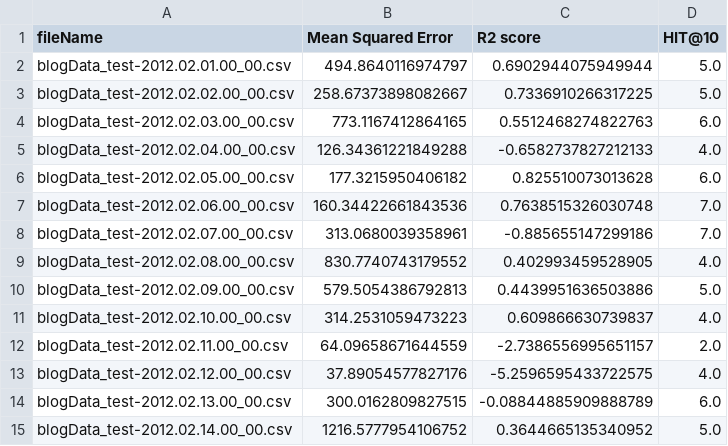
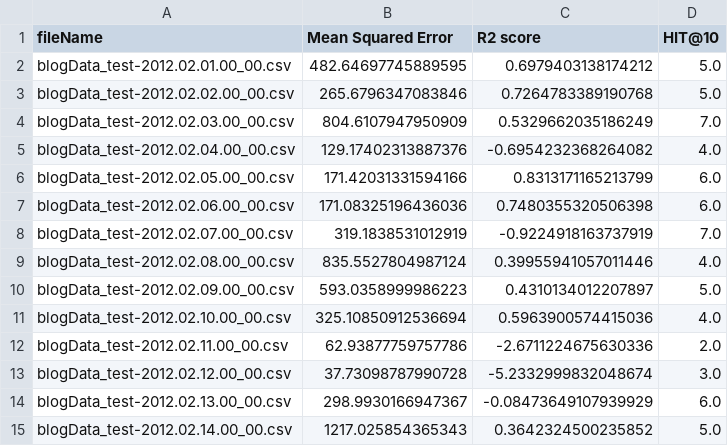
Before and after one commit to ming197/BlogFeedbackPrediction, a CSV file: Linear Regression Ensemble_1.csv, drawn as a sheet; only a part is shown; the diff covers the shown part only.

```diff
--- a/Linear Regression Ensemble_1.csv
+++ b/Linear Regression Ensemble_1.csv
@@ -1,15 +1,15 @@
 fileName,Mean Squared Error,R2 score,HIT@10
-blogData_test-2012.02.01.00_00.csv,494.8640116974797,0.6902944075949944,5.0
-blogData_test-2012.02.02.00_00.csv,258.67373898082667,0.7336910266317225,5.0
-blogData_test-2012.02.03.00_00.csv,773.1167412864165,0.5512468274822763,6.0
-blogData_test-2012.02.04.00_00.csv,126.34361221849288,-0.6582737827212133,4.0
-blogData_test-2012.02.05.00_00.csv,177.3215950406182,0.825510073013628,6.0
-blogData_test-2012.02.06.00_00.csv,160.34422661843536,0.7638515326030748,7.0
-blogData_test-2012.02.07.00_00.csv,313.0680039358961,-0.885655147299186,7.0
-blogData_test-2012.02.08.00_00.csv,830.7740743179552,0.402993459528905,4.0
-blogData_test-2012.02.09.00_00.csv,579.5054386792813,0.4439951636503886,5.0
-blogData_test-2012.02.10.00_00.csv,314.2531059473223,0.609866630739837,4.0
-blogData_test-2012.02.11.00_00.csv,64.09658671644559,-2.7386556995651157,2.0
-blogData_test-2012.02.12.00_00.csv,37.89054577827176,-5.2596595433722575,4.0
-blogData_test-2012.02.13.00_00.csv,300.0162809827515,-0.08844885909888789,6.0
-blogData_test-2012.02.14.00_00.csv,1216.5777954106752,0.3644665135340952,5.0
+blogData_test-2012.02.01.00_00.csv,482.64697745889595,0.6979403138174212,5.0
+blogData_test-2012.02.02.00_00.csv,265.6796347083846,0.7264783389190768,5.0
+blogData_test-2012.02.03.00_00.csv,804.6107947950909,0.5329662035186249,7.0
+blogData_test-2012.02.04.00_00.csv,129.17402313887376,-0.6954232368264082,4.0
+blogData_test-2012.02.05.00_00.csv,171.42031331594166,0.8313171165213799,6.0
+blogData_test-2012.02.06.00_00.csv,171.08325196436036,0.7480355320506398,6.0
+blogData_test-2012.02.07.00_00.csv,319.1838531012919,-0.9224918163737919,7.0
+blogData_test-2012.02.08.00_00.csv,835.5527804987124,0.39955941057011446,4.0
+blogData_test-2012.02.09.00_00.csv,593.0358999986223,0.4310134012207897,5.0
+blogData_test-2012.02.10.00_00.csv,325.10850912536694,0.5963900574415036,4.0
+blogData_test-2012.02.11.00_00.csv,62.93877759757786,-2.6711224675630336,2.0
+blogData_test-2012.02.12.00_00.csv,37.73098787990728,-5.2332999832048674,3.0
+blogData_test-2012.02.13.00_00.csv,298.9930166947367,-0.08473649107939929,6.0
+blogData_test-2012.02.14.00_00.csv,1217.025854365343,0.3642324500235852,5.0
```
Also changed, not shown: 103 edited cells elsewhere in this file, Linear Regression Ensemble_2.csv, 6 other files.
